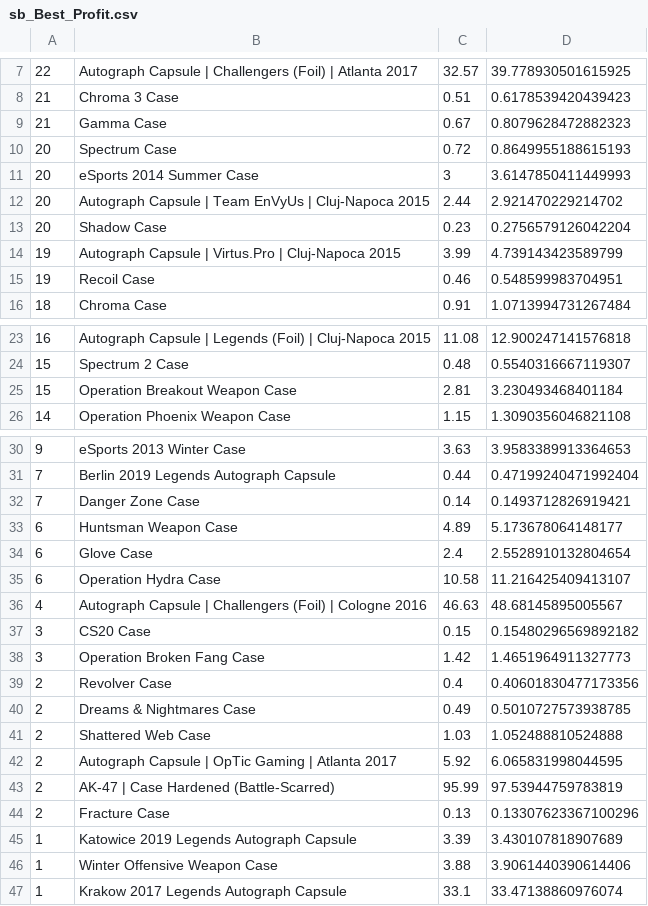
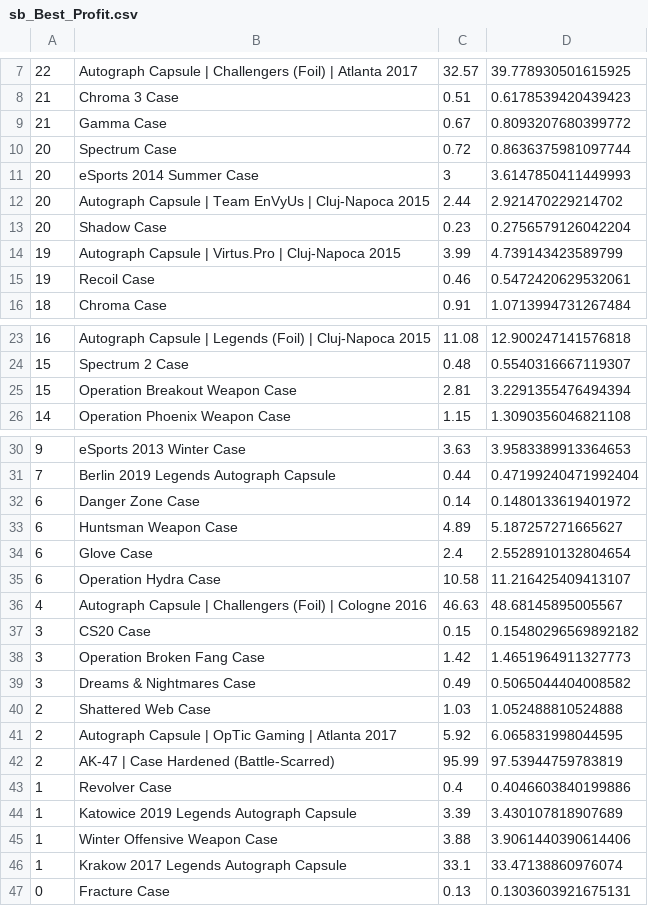
Before and after one commit to AUTACE/Trade_Data, a CSV file: sb_Best_Profit.csv, drawn as a sheet; only a part is shown, gaps mark what is left out.

Commit message:
Uploaded via octonode

```diff
--- a/sb_Best_Profit.csv
+++ b/sb_Best_Profit.csv
@@ -8,4 +8,4 @@
 21;Chroma 3 Case;0.51;0.6178539420439423
-21;Gamma Case;0.67;0.8079628472882323
-20;Spectrum Case;0.72;0.8649955188615193
+21;Gamma Case;0.67;0.8093207680399772
+20;Spectrum Case;0.72;0.8636375981097744
 20;eSports 2014 Summer Case;3;3.6147850411449993
@@ -14,3 +14,3 @@
 19;Autograph Capsule | Virtus.Pro | Cluj-Napoca 2015;3.99;4.739143423589799
-19;Recoil Case;0.46;0.548599983704951
+19;Recoil Case;0.46;0.5472420629532061
 18;Chroma Case;0.91;1.0713994731267484
@@ -24,3 +24,3 @@
 15;Spectrum 2 Case;0.48;0.5540316667119307
-15;Operation Breakout Weapon Case;2.81;3.230493468401184
+15;Operation Breakout Weapon Case;2.81;3.2291355476494394
 14;Operation Phoenix Weapon Case;1.15;1.3090356046821108
@@ -31,4 +31,4 @@
 7;Berlin 2019 Legends Autograph Capsule;0.44;0.47199240471992404
-7;Danger Zone Case;0.14;0.1493712826919421
-6;Huntsman Weapon Case;4.89;5.173678064148177
+6;Danger Zone Case;0.14;0.1480133619401972
+6;Huntsman Weapon Case;4.89;5.187257271665627
 6;Glove Case;2.4;2.5528910132804654
@@ -38,4 +38,3 @@
 3;Operation Broken Fang Case;1.42;1.4651964911327773
-2;Revolver Case;0.4;0.40601830477173356
-2;Dreams & Nightmares Case;0.49;0.5010727573938785
+3;Dreams & Nightmares Case;0.49;0.5065044404008582
 2;Shattered Web Case;1.03;1.052488810524888
@@ -43,3 +42,3 @@
 2;AK-47 | Case Hardened (Battle-Scarred);95.99;97.53944759783819
-2;Fracture Case;0.13;0.13307623367100296
+1;Revolver Case;0.4;0.4046603840199886
 1;Katowice 2019 Legends Autograph Capsule;3.39;3.430107818907689
@@ -47 +46,2 @@
 1;Krakow 2017 Legends Autograph Capsule;33.1;33.47138860976074
+0;Fracture Case;0.13;0.1303603921675131
```
